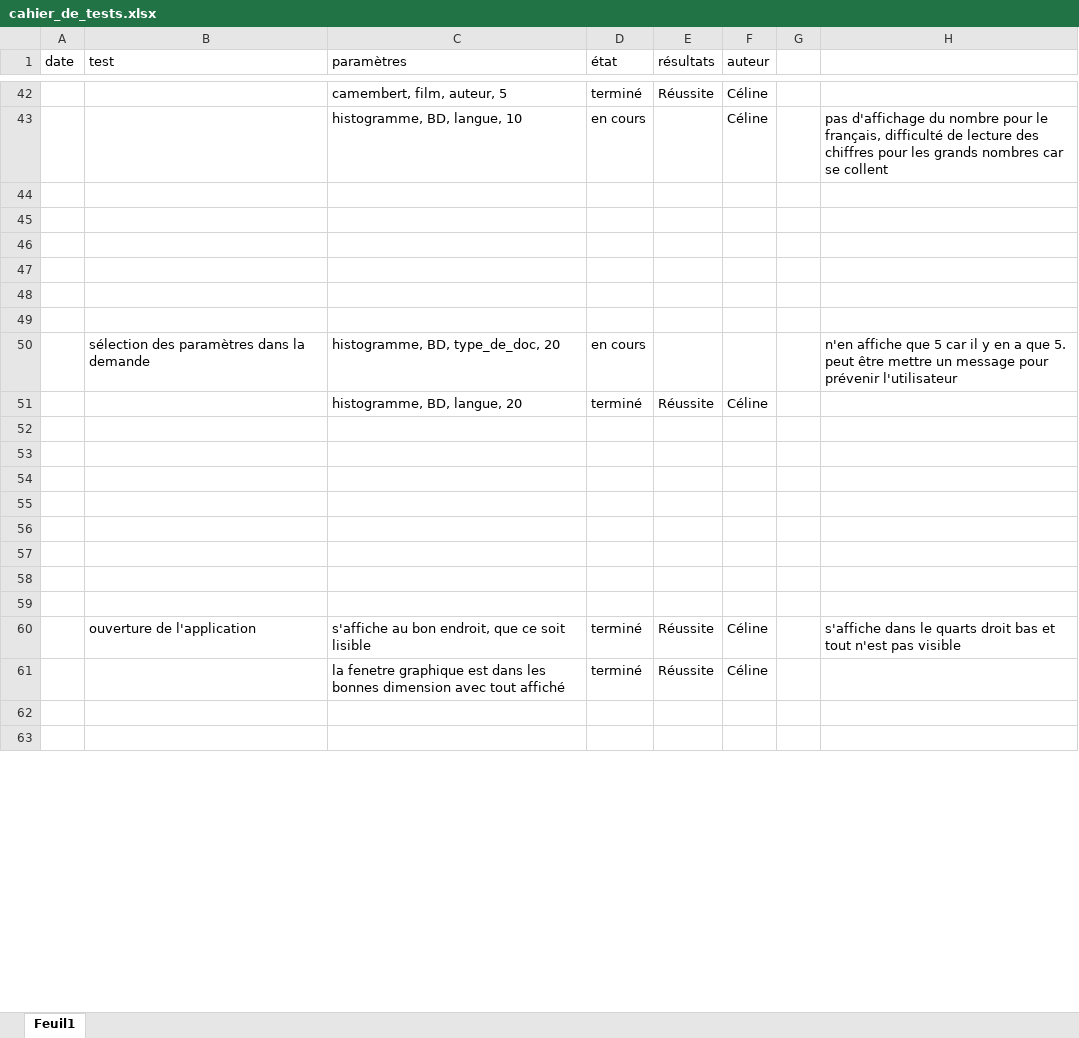
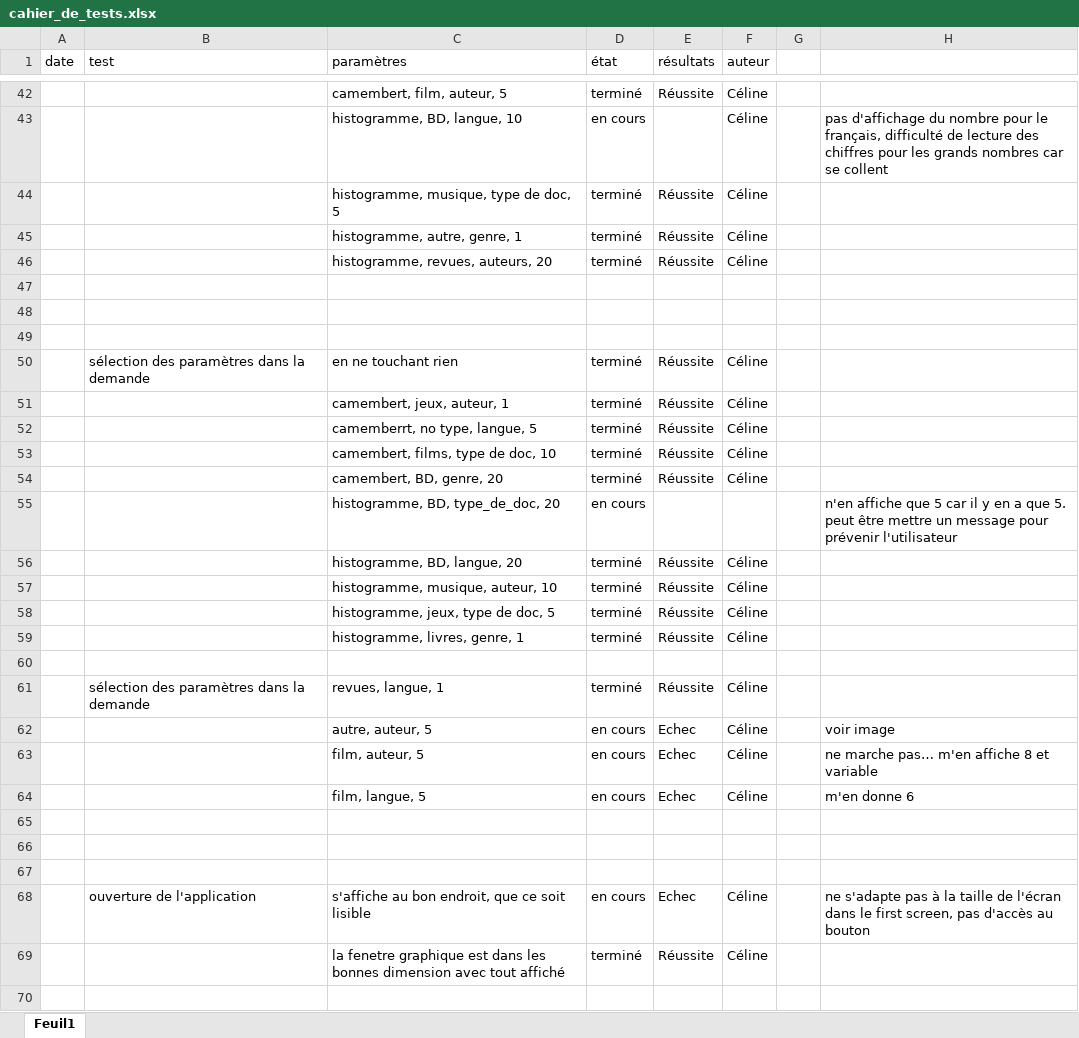
Before and after one commit to CelinePN/analysts, an Excel workbook: cahier_de_tests.xlsx, sheet Feuil1, drawn as a sheet; only a part is shown, gaps mark what is left out; values as stored, in another font and other column widths than the file's, no borders; charts and pictures and conditional formats not drawn; removed rows and columns are numbered as before the commit, all else as after; the diff covers the shown part only; the diff names each change by its address in the sheet, - before the commit and + after, or states it on an @@ line.

```diff
--- a/cahier_de_tests.xlsx (sheet Feuil1)
+++ b/cahier_de_tests.xlsx (sheet Feuil1)
+row 44:  |  | histogramme, musique, type de doc, 5 | terminé | Réussite | Céline
+row 45:  |  | histogramme, autre, genre, 1 | terminé | Réussite | Céline
+row 46:  |  | histogramme, revues, auteurs, 20 | terminé | Réussite | Céline
+row 50:  | sélection des paramètres dans la demande | en ne touchant rien | terminé | Réussite | Céline
+row 51:  |  | camembert, jeux, auteur, 1 | terminé | Réussite | Céline
+row 52:  |  | camemberrt, no type, langue, 5 | terminé | Réussite | Céline
+row 53:  |  | camembert, films, type de doc, 10 | terminé | Réussite | Céline
+row 54:  |  | camembert, BD, genre, 20 | terminé | Réussite | Céline
+row 55:  |  | histogramme, BD, type_de_doc, 20 | en cours |  |  |  | n'en affiche que 5 car il y en a que 5. peut être mettre un message pour prévenir l'utilisateur
@@ row 51 moved to row 56: histogramme, BD, langue, 20 @@
+row 57:  |  | histogramme, musique, auteur, 10 | terminé | Réussite | Céline
+row 58:  |  | histogramme, jeux, type de doc, 5 | terminé | Réussite | Céline
+row 59:  |  | histogramme, livres, genre, 1 | terminé | Réussite | Céline
+row 60: (empty)
+row 61:  | sélection des paramètres dans la demande | revues, langue, 1 | terminé | Réussite | Céline
+row 62:  |  | autre, auteur, 5 | en cours | Echec | Céline |  | voir image
+row 63:  |  | film, auteur, 5 | en cours | Echec | Céline |  | ne marche pas… m'en affiche 8 et variable
+row 64:  |  | film, langue, 5 | en cours | Echec | Céline |  | m'en donne 6
-row 50:  | sélection des paramètres dans la demande | histogramme, BD, type_de_doc, 20 | en cours |  |  |  | n'en affiche que 5 car il y en a que 5. peut être mettre un message pour prévenir l'utilisateur
-row 52: (empty)
-row 53: (empty)
-row 54: (empty)
-row 55: (empty)
-row 56: (empty)
-row 57: (empty)
-row 58: (empty)
-row 59: (empty)
-D68 (état): terminé
+D68 (état): en cours
-E68 (résultats): Réussite
+E68 (résultats): Echec
-H68: s'affiche dans le quarts droit bas et tout n'est pas visible
+H68: ne s'adapte pas à la taille de l'écran dans le first screen, pas d'accès au bouton
-row 63: (empty)
```
Also changed, not shown: 7 removed rows and 4 edited cells elsewhere in this sheet, charts or pictures, 2 other files.
